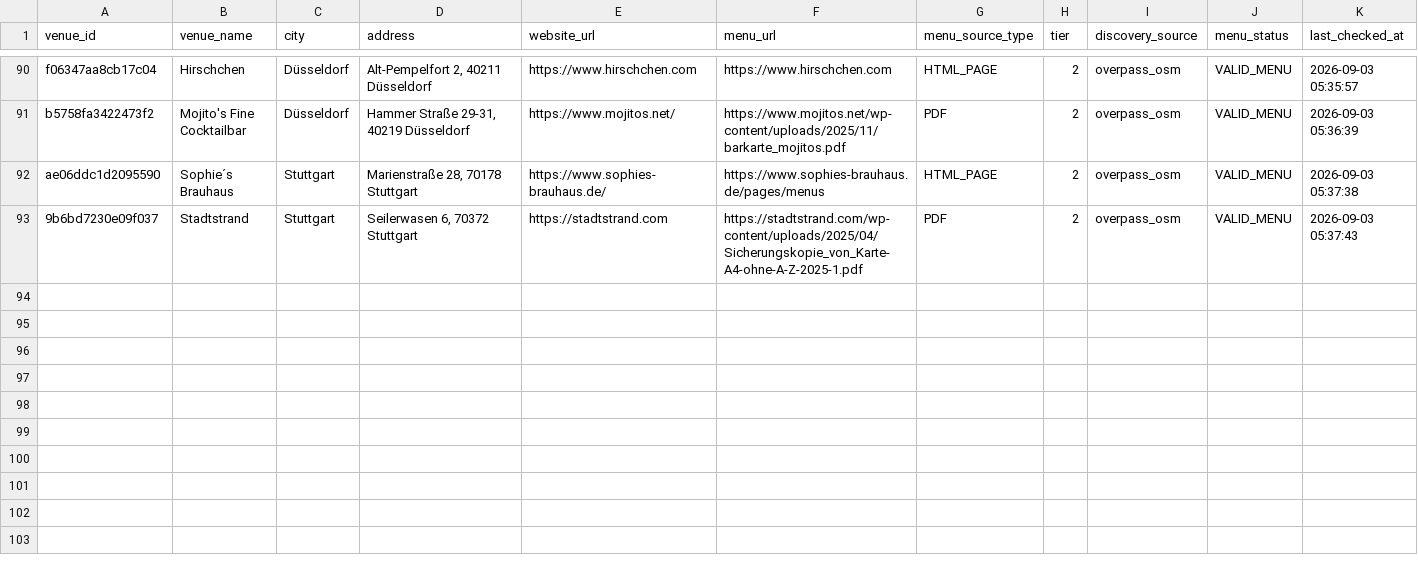
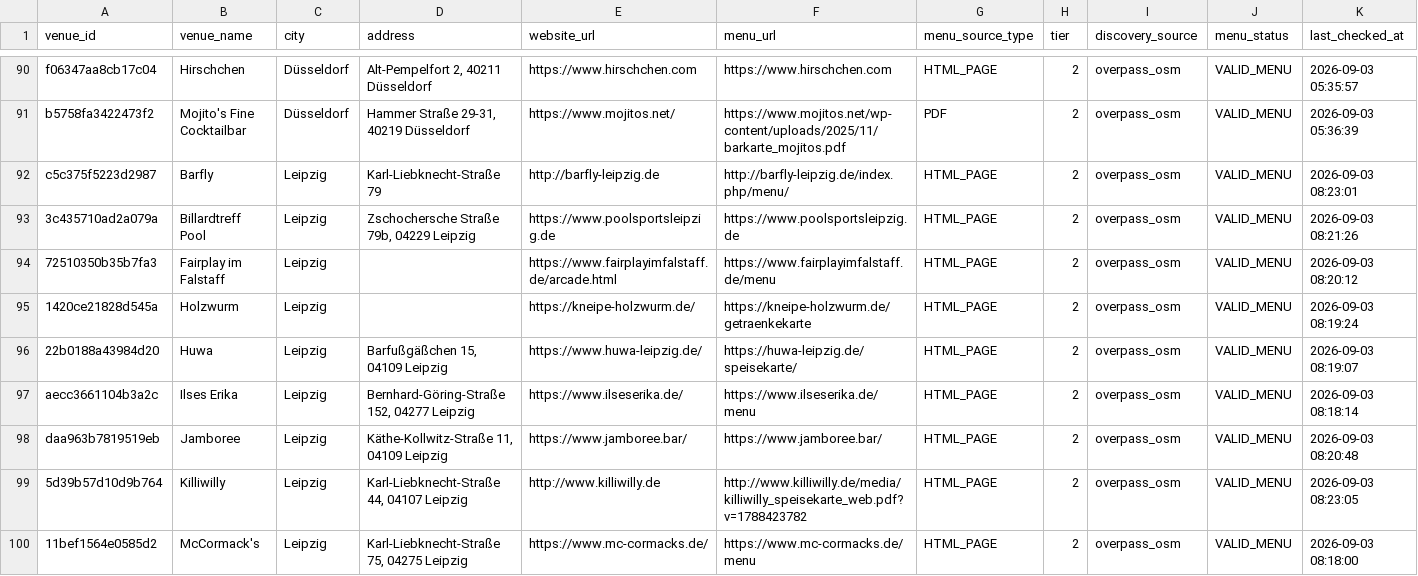
Before and after one commit to lilfimp/bar-radar-final, a CSV file: data/exports/bar_radar_valid.csv, drawn as a sheet; only a part is shown, gaps mark what is left out; the shorter side is filled out with more unchanged rows; the diff covers the shown part only; the diff names each change by its address in the sheet, - before the commit and + after, or states it on an @@ line.

```diff
--- a/data/exports/bar_radar_valid.csv
+++ b/data/exports/bar_radar_valid.csv
+row 92: c5c375f5223d2987 | Barfly | Leipzig | Karl-Liebknecht-Straße 79 | http://barfly-leipzig.de | http://barfly-leipzig.de/index.php/menu/ | HTML_PAGE | 2 | overpass_osm | VALID_MENU | 2026-09-03 08:23:01
+row 93: 3c435710ad2a079a | Billardtreff Pool | Leipzig | Zschochersche Straße 79b, 04229 Leipzig | https://www.poolsportsleipzig.de | https://www.poolsportsleipzig.de | HTML_PAGE | 2 | overpass_osm | VALID_MENU | 2026-09-03 08:21:26
+row 94: 72510350b35b7fa3 | Fairplay im Falstaff | Leipzig |  | https://www.fairplayimfalstaff.de/arcade.html | https://www.fairplayimfalstaff.de/menu | HTML_PAGE | 2 | overpass_osm | VALID_MENU | 2026-09-03 08:20:12
+row 95: 1420ce21828d545a | Holzwurm | Leipzig |  | https://kneipe-holzwurm.de/ | https://kneipe-holzwurm.de/getraenkekarte | HTML_PAGE | 2 | overpass_osm | VALID_MENU | 2026-09-03 08:19:24
+row 96: 22b0188a43984d20 | Huwa | Leipzig | Barfußgäßchen 15, 04109 Leipzig | https://www.huwa-leipzig.de/ | https://huwa-leipzig.de/speisekarte/ | HTML_PAGE | 2 | overpass_osm | VALID_MENU | 2026-09-03 08:19:07
+row 97: aecc3661104b3a2c | Ilses Erika | Leipzig | Bernhard-Göring-Straße 152, 04277 Leipzig | https://www.ilseserika.de/ | https://www.ilseserika.de/menu | HTML_PAGE | 2 | overpass_osm | VALID_MENU | 2026-09-03 08:18:14
+row 98: daa963b7819519eb | Jamboree | Leipzig | Käthe-Kollwitz-Straße 11, 04109 Leipzig | https://www.jamboree.bar/ | https://www.jamboree.bar/ | HTML_PAGE | 2 | overpass_osm | VALID_MENU | 2026-09-03 08:20:48
+row 99: 5d39b57d10d9b764 | Killiwilly | Leipzig | Karl-Liebknecht-Straße 44, 04107 Leipzig | http://www.killiwilly.de | http://www.killiwilly.de/media/killiwilly_speisekarte_web.pdf?v=1788423782 | HTML_PAGE | 2 | overpass_osm | VALID_MENU | 2026-09-03 08:23:05
+row 100: 11bef1564e0585d2 | McCormack's | Leipzig | Karl-Liebknecht-Straße 75, 04275 Leipzig | https://www.mc-cormacks.de/ | https://www.mc-cormacks.de/menu | HTML_PAGE | 2 | overpass_osm | VALID_MENU | 2026-09-03 08:18:00
```
Also changed, not shown: 6 added rows elsewhere in this file, data/exports/bar_radar_venues.csv, 2 other files.
